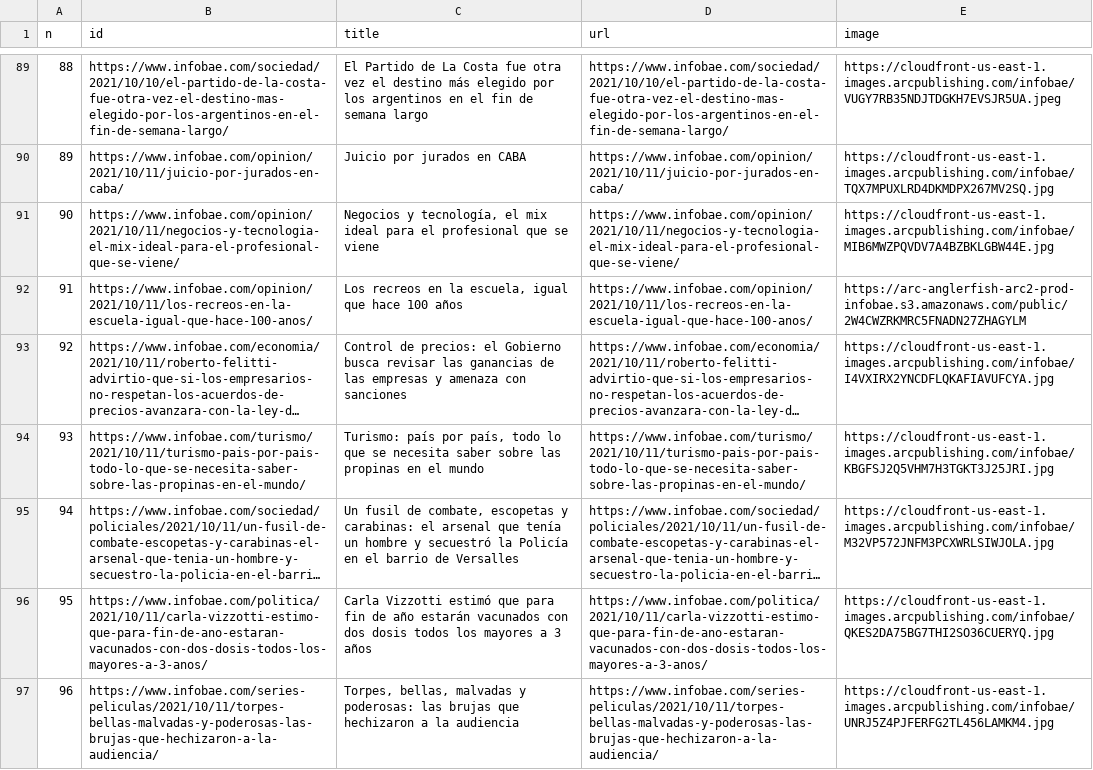
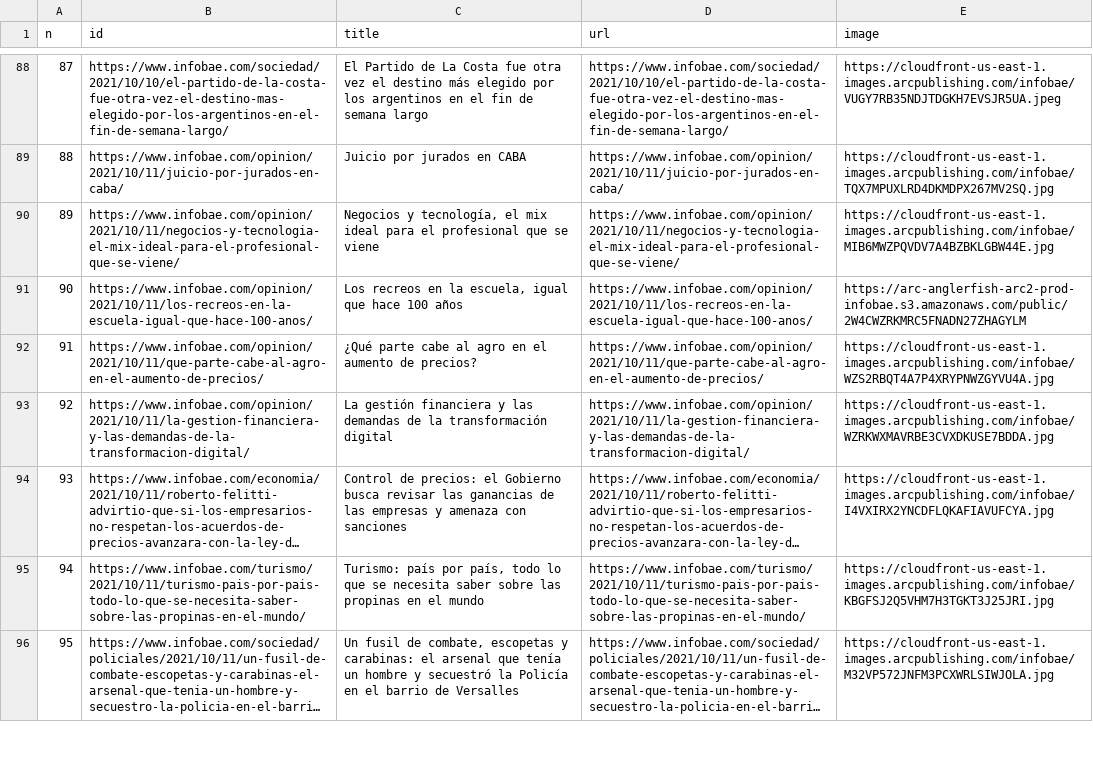
Before and after one commit to diffario/diarios, a CSV file: infobae.csv, drawn as a sheet; only a part is shown, gaps mark what is left out; long unchanged cells end in …; removed rows and columns are numbered as before the commit, all else as after; the diff covers the shown part only; the diff names each change by its address in the sheet, - before the commit and + after, or states it on an @@ line.

```diff
--- a/infobae.csv
+++ b/infobae.csv
@@ column A (n) renumbered from row 9 down @@
+row 92: 91 | https://www.infobae.com/opinion/2021/10/11/que-parte-cabe-al-agro-en-el-aumento-de-precios/ | ¿Qué parte cabe al agro en el aumento de precios? | https://www.infobae.com/opinion/2021/10/11/que-parte-cabe-al-agro-en-el-aumento-de-precios/ | https://cloudfront-us-east-1.images.arcpublishing.com/infobae/WZS2RBQT4A7P4XRYPNWZGYVU4A.jpg
+row 93: 92 | https://www.infobae.com/opinion/2021/10/11/la-gestion-financiera-y-las-demandas-de-la-transformacion-digital/ | La gestión financiera y las demandas de la transformación digital | https://www.infobae.com/opinion/2021/10/11/la-gestion-financiera-y-las-demandas-de-la-transformacion-digital/ | https://cloudfront-us-east-1.images.arcpublishing.com/infobae/WZRKWXMAVRBE3CVXDKUSE7BDDA.jpg
-row 96: 95 | https://www.infobae.com/politica/2021/10/11/carla-vizzotti-estimo-que-para-fin-de-ano-estaran-vacunados-con-dos-dosis-todos-los-mayores-a-3-anos/ | Carla Vizzotti estimó que para fin de año estarán vacunados con dos dosis todos los mayores a 3 años | https://www.infobae.com/politica/2021/10/11/carla-vizzotti-estimo-que-para-fin-de-ano-estaran-vacunados-con-dos-dosis-todos-los-mayores-a-3-anos/ | https://cloudfront-us-east-1.images.arcpublishing.com/infobae/QKES2DA75BG7THI2SO36CUERYQ.jpg
-row 97: 96 | https://www.infobae.com/series-peliculas/2021/10/11/torpes-bellas-malvadas-y-poderosas-las-brujas-que-hechizaron-a-la-audiencia/ | Torpes, bellas, malvadas y poderosas: las brujas que hechizaron a la audiencia | https://www.infobae.com/series-peliculas/2021/10/11/torpes-bellas-malvadas-y-poderosas-las-brujas-que-hechizaron-a-la-audiencia/ | https://cloudfront-us-east-1.images.arcpublishing.com/infobae/UNRJ5Z4PJFERFG2TL456LAMKM4.jpg
```
Also changed, not shown: 3 added rows, 4 removed rows, 10 moved rows and 1 edited cell elsewhere in this file, lanacion.csv, 2 other files.
